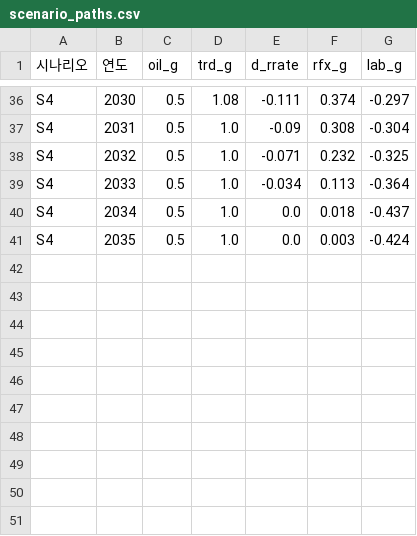
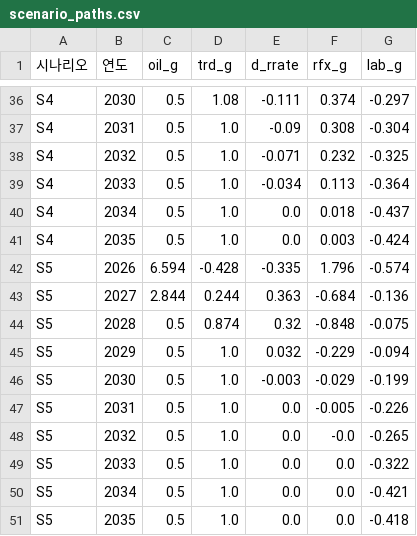
Before and after one commit to sdkparkforbi/gva-scenario-2025-2035, a CSV file: data/scenario_paths.csv, drawn as a sheet; only a part is shown, gaps mark what is left out; the diff names each change by its address in the sheet, - before the commit and + after, or states it on an @@ line.

```diff
--- a/data/scenario_paths.csv
+++ b/data/scenario_paths.csv
+row 42: S5 | 2026 | 6.594 | -0.428 | -0.335 | 1.796 | -0.574
+row 43: S5 | 2027 | 2.844 | 0.244 | 0.363 | -0.684 | -0.136
+row 44: S5 | 2028 | 0.5 | 0.874 | 0.32 | -0.848 | -0.075
+row 45: S5 | 2029 | 0.5 | 1.0 | 0.032 | -0.229 | -0.094
+row 46: S5 | 2030 | 0.5 | 1.0 | -0.003 | -0.029 | -0.199
+row 47: S5 | 2031 | 0.5 | 1.0 | 0.0 | -0.005 | -0.226
+row 48: S5 | 2032 | 0.5 | 1.0 | 0.0 | -0.0 | -0.265
+row 49: S5 | 2033 | 0.5 | 1.0 | 0.0 | 0.0 | -0.322
+row 50: S5 | 2034 | 0.5 | 1.0 | 0.0 | 0.0 | -0.421
+row 51: S5 | 2035 | 0.5 | 1.0 | 0.0 | 0.0 | -0.418
```
Also changed, not shown: data/dsge_exog_paths.csv, data/dsge_macro_paths.csv, 7 other files.
